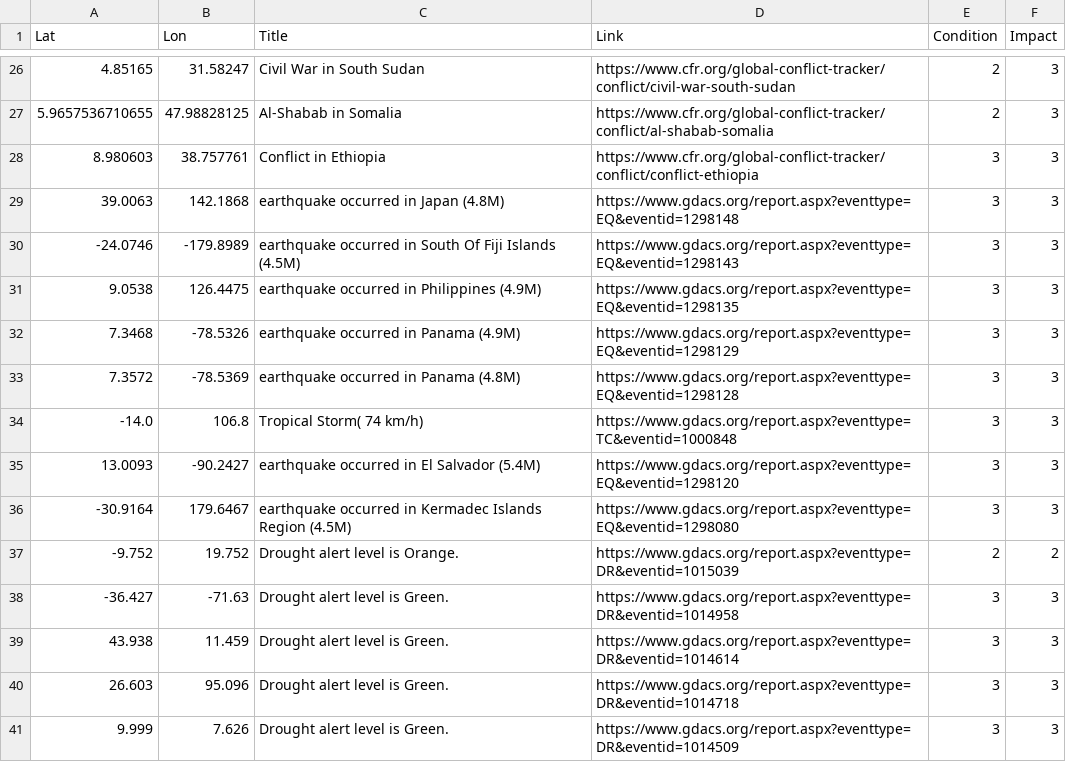
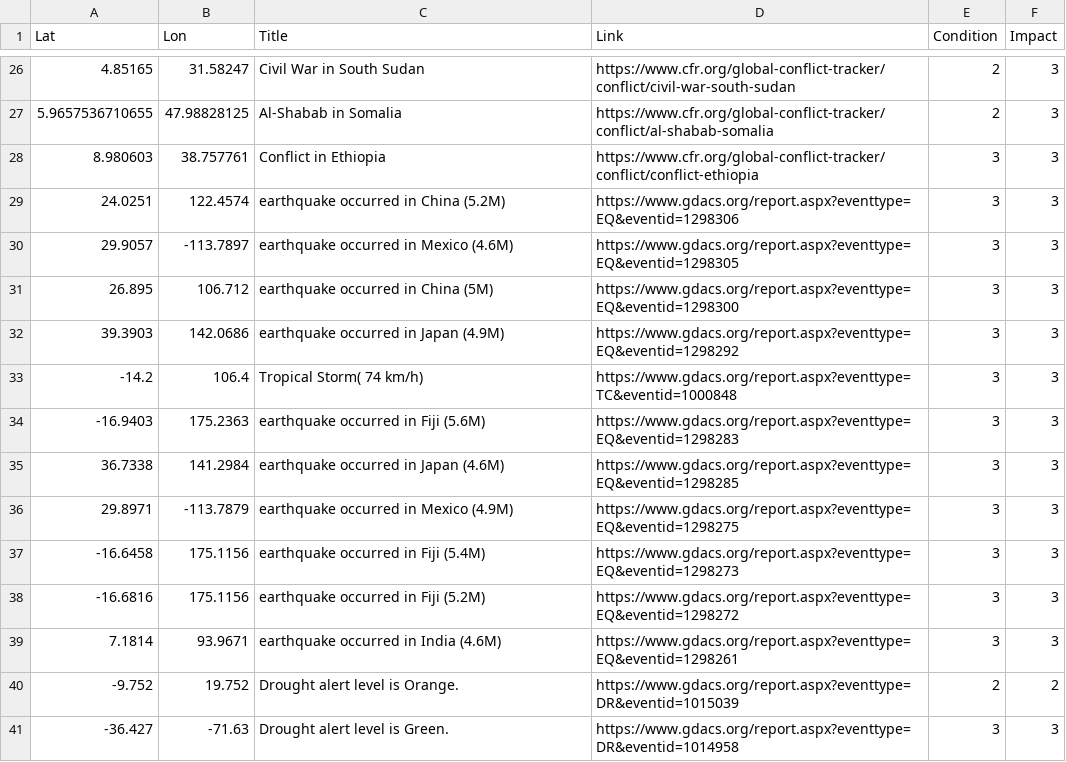
Before and after one commit to antonio-hickey/gDash, a CSV file: app/data/events/dataset.csv, drawn as a sheet; only a part is shown, gaps mark what is left out; the shorter side is filled out with more unchanged rows; the diff covers the shown part only.

Commit message:
Automated Data Update

```diff
--- a/app/data/events/dataset.csv
+++ b/app/data/events/dataset.csv
@@ -28,10 +28,13 @@ Lat,Lon,Title,Link,Condition,Impact
 8.980603,38.757761,Conflict in Ethiopia,https://www.cfr.org/global-conflict-tracker/conflict/conflict-ethiopia,3,3
-39.0063,142.1868,earthquake occurred in Japan (4.8M),https://www.gdacs.org/report.aspx?eventtype=EQ&eventid=1298148,3,3
--24.0746,-179.8989,earthquake occurred in South Of Fiji Islands (4.5M),https://www.gdacs.org/report.aspx?eventtype=EQ&eventid=1298143,3,3
-9.0538,126.4475,earthquake occurred in Philippines (4.9M),https://www.gdacs.org/report.aspx?eventtype=EQ&eventid=1298135,3,3
-7.3468,-78.5326,earthquake occurred in Panama (4.9M),https://www.gdacs.org/report.aspx?eventtype=EQ&eventid=1298129,3,3
-7.3572,-78.5369,earthquake occurred in Panama (4.8M),https://www.gdacs.org/report.aspx?eventtype=EQ&eventid=1298128,3,3
--14.0,106.8,Tropical Storm( 74 km/h),https://www.gdacs.org/report.aspx?eventtype=TC&eventid=1000848,3,3
-13.0093,-90.2427,earthquake occurred in El Salvador (5.4M),https://www.gdacs.org/report.aspx?eventtype=EQ&eventid=1298120,3,3
--30.9164,179.6467,earthquake occurred in Kermadec Islands Region (4.5M),https://www.gdacs.org/report.aspx?eventtype=EQ&eventid=1298080,3,3
+24.0251,122.4574,earthquake occurred in China (5.2M),https://www.gdacs.org/report.aspx?eventtype=EQ&eventid=1298306,3,3
+29.9057,-113.7897,earthquake occurred in Mexico (4.6M),https://www.gdacs.org/report.aspx?eventtype=EQ&eventid=1298305,3,3
+26.895,106.712,earthquake occurred in China (5M),https://www.gdacs.org/report.aspx?eventtype=EQ&eventid=1298300,3,3
+39.3903,142.0686,earthquake occurred in Japan (4.9M),https://www.gdacs.org/report.aspx?eventtype=EQ&eventid=1298292,3,3
+-14.2,106.4,Tropical Storm( 74 km/h),https://www.gdacs.org/report.aspx?eventtype=TC&eventid=1000848,3,3
+-16.9403,175.2363,earthquake occurred in Fiji (5.6M),https://www.gdacs.org/report.aspx?eventtype=EQ&eventid=1298283,3,3
+36.7338,141.2984,earthquake occurred in Japan (4.6M),https://www.gdacs.org/report.aspx?eventtype=EQ&eventid=1298285,3,3
+29.8971,-113.7879,earthquake occurred in Mexico (4.9M),https://www.gdacs.org/report.aspx?eventtype=EQ&eventid=1298275,3,3
+-16.6458,175.1156,earthquake occurred in Fiji (5.4M),https://www.gdacs.org/report.aspx?eventtype=EQ&eventid=1298273,3,3
+-16.6816,175.1156,earthquake occurred in Fiji (5.2M),https://www.gdacs.org/report.aspx?eventtype=EQ&eventid=1298272,3,3
+7.1814,93.9671,earthquake occurred in India (4.6M),https://www.gdacs.org/report.aspx?eventtype=EQ&eventid=1298261,3,3
 -9.752,19.752,Drought alert level is Orange.,https://www.gdacs.org/report.aspx?eventtype=DR&eventid=1015039,2,2
```
Also changed, not shown: 1 added row, 1 removed row and 28 edited cells elsewhere in this file.
